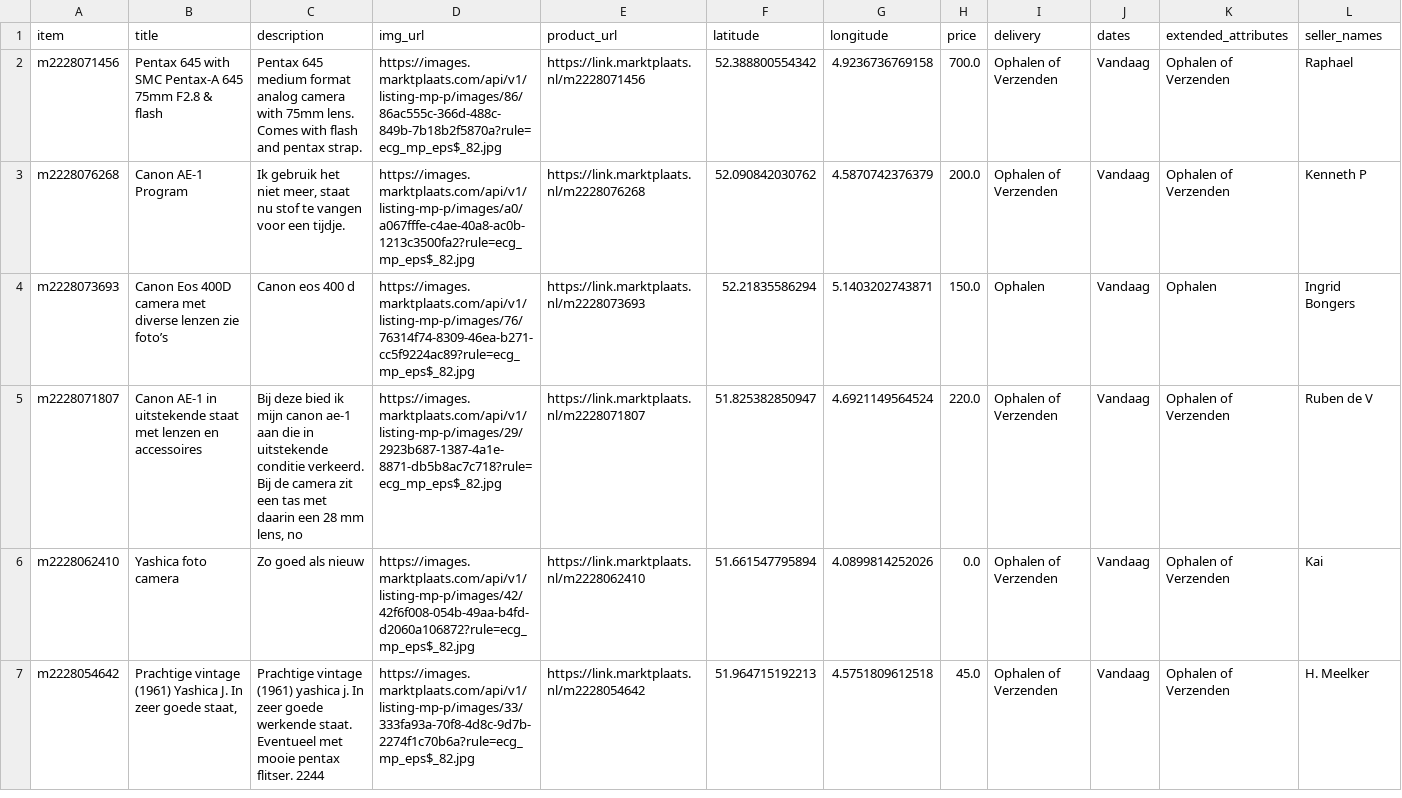
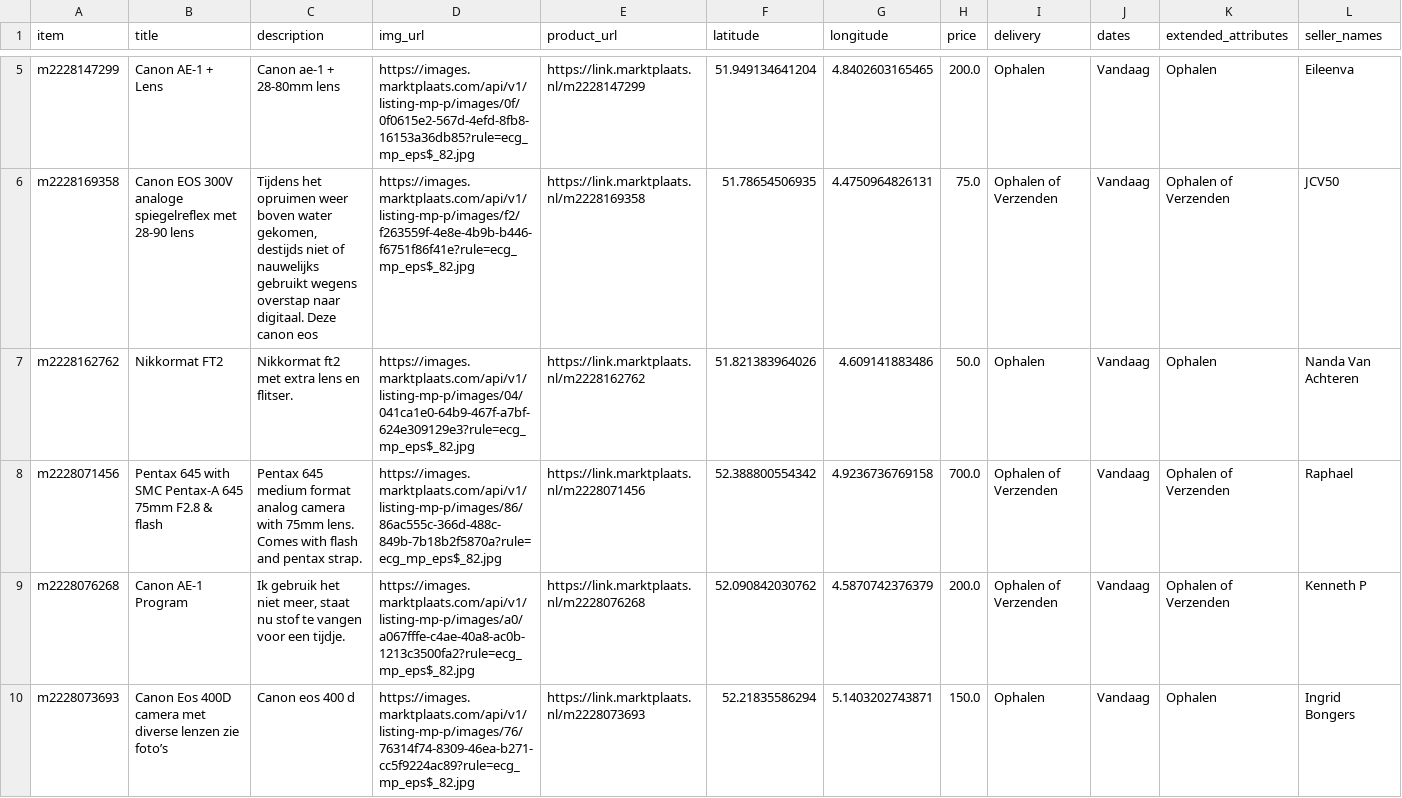
Before and after one commit to mcnakhaee/mp_notification, a CSV file: items_today.csv, drawn as a sheet; only a part is shown, gaps mark what is left out; the shorter side is filled out with more unchanged rows; the diff covers the shown part only; the diff names each change by its address in the sheet, - before the commit and + after, or states it on an @@ line.

```diff
--- a/items_today.csv
+++ b/items_today.csv
+row 5: m2228147299 | Canon AE-1 + Lens | Canon ae-1 + 28-80mm lens | https://images.marktplaats.com/api/v1/listing-mp-p/images/0f/0f0615e2-567d-4efd-8fb8-16153a36db85?rule=ecg_mp_eps$_82.jpg | https://link.marktplaats.nl/m2228147299 | 51.949134641204 | 4.8402603165465 | 200.0 | Ophalen | Vandaag | Ophalen | Eileenva
+row 6: m2228169358 | Canon EOS 300V analoge spiegelreflex met 28-90 lens | Tijdens het opruimen weer boven water gekomen, destijds niet of nauwelijks gebruikt wegens overstap naar digitaal. Deze canon eos | https://images.marktplaats.com/api/v1/listing-mp-p/images/f2/f263559f-4e8e-4b9b-b446-f6751f86f41e?rule=ecg_mp_eps$_82.jpg | https://link.marktplaats.nl/m2228169358 | 51.78654506935 | 4.4750964826131 | 75.0 | Ophalen of Verzenden | Vandaag | Ophalen of Verzenden | JCV50
+row 7: m2228162762 | Nikkormat FT2 | Nikkormat ft2 met extra lens en flitser. | https://images.marktplaats.com/api/v1/listing-mp-p/images/04/041ca1e0-64b9-467f-a7bf-624e309129e3?rule=ecg_mp_eps$_82.jpg | https://link.marktplaats.nl/m2228162762 | 51.821383964026 | 4.609141883486 | 50.0 | Ophalen | Vandaag | Ophalen | Nanda Van Achteren
```
Also changed, not shown: 3 added rows elsewhere in this file.
